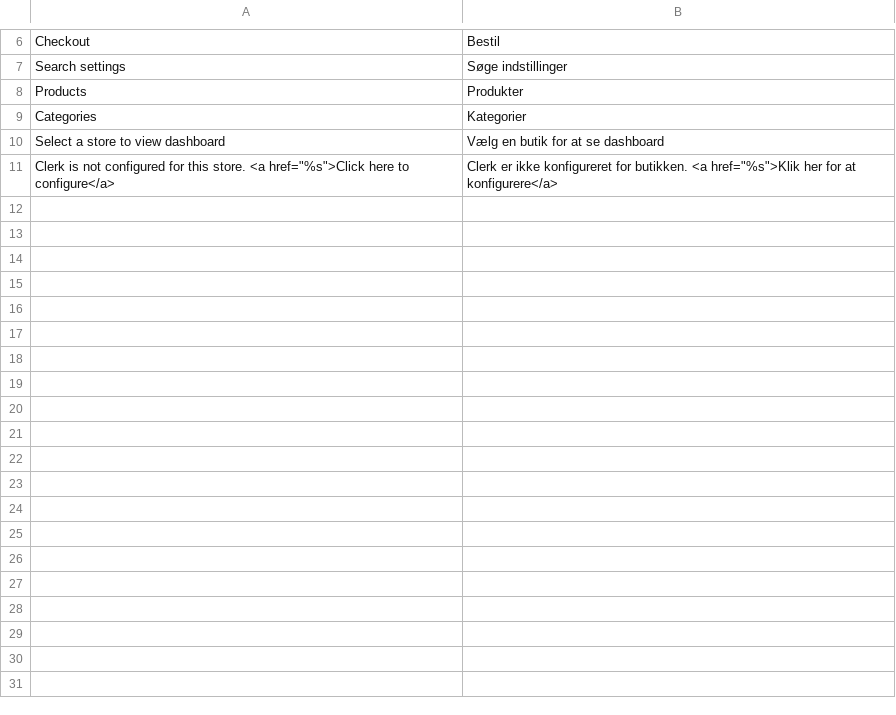
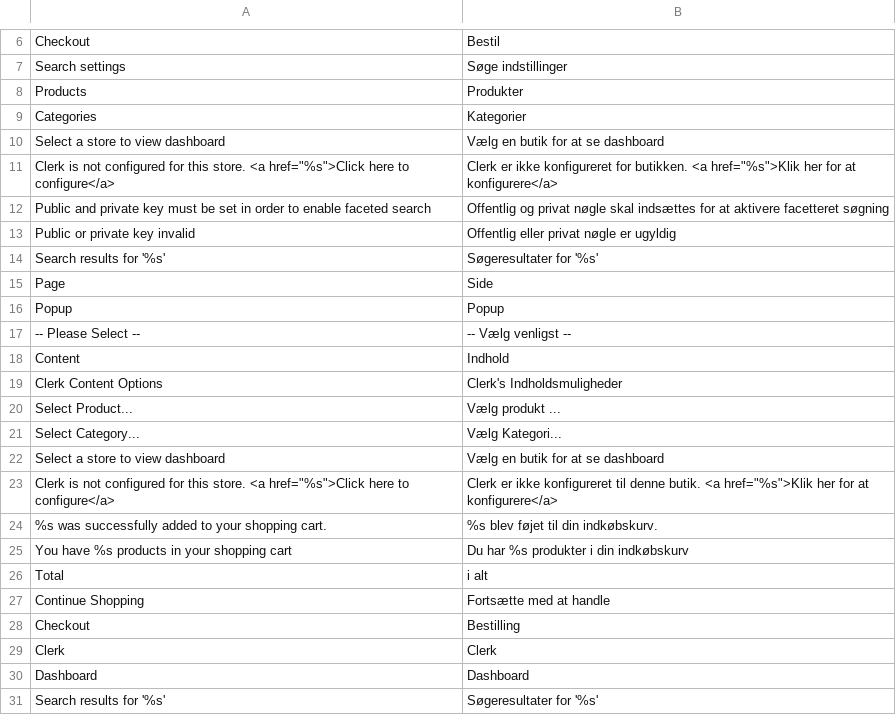
Before and after one commit to clerkio/clerk-magento, a CSV file: locale/da_DK/Clerk_Clerk.csv, drawn as a sheet; only a part is shown, gaps mark what is left out; the diff covers the shown part only; the diff names each change by its address in the sheet, - before the commit and + after, or states it on an @@ line.

Commit message:
Extended Translations

```diff
--- a/locale/da_DK/Clerk_Clerk.csv
+++ b/locale/da_DK/Clerk_Clerk.csv
+row 12: Public and private key must be set in order to enable faceted search | Offentlig og privat nøgle skal indsættes for at aktivere facetteret søgning
+row 13: Public or private key invalid | Offentlig eller privat nøgle er ugyldig
+row 14: Search results for '%s' | Søgeresultater for '%s'
+row 15: Page | Side
+row 16: Popup | Popup
+row 17: -- Please Select -- | -- Vælg venligst --
+row 18: Content | Indhold
+row 19: Clerk Content Options | Clerk's Indholdsmuligheder
+row 20: Select Product... | Vælg produkt ...
+row 21: Select Category... | Vælg Kategori...
+row 22: Select a store to view dashboard | Vælg en butik for at se dashboard
+row 23: Clerk is not configured for this store. <a href="%s">Click here to configure</a> | Clerk er ikke konfigureret til denne butik. <a href="%s">Klik her for at konfigurere</a>
+row 24: %s was successfully added to your shopping cart. | %s blev føjet til din indkøbskurv.
+row 25: You have %s products in your shopping cart | Du har %s produkter i din indkøbskurv
+row 26: Total | i alt
+row 27: Continue Shopping | Fortsætte med at handle
+row 28: Checkout | Bestilling
+row 29: Clerk | Clerk
+row 30: Dashboard | Dashboard
+row 31: Search results for '%s' | Søgeresultater for '%s'
```
Also changed, not shown: 9 added rows elsewhere in this file, locale/en_US/Clerk_Clerk.csv, locale/es_ES/Clerk_Clerk.csv, 3 other files.
